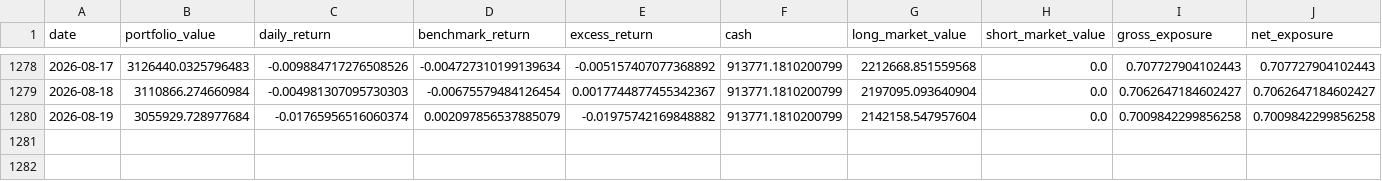
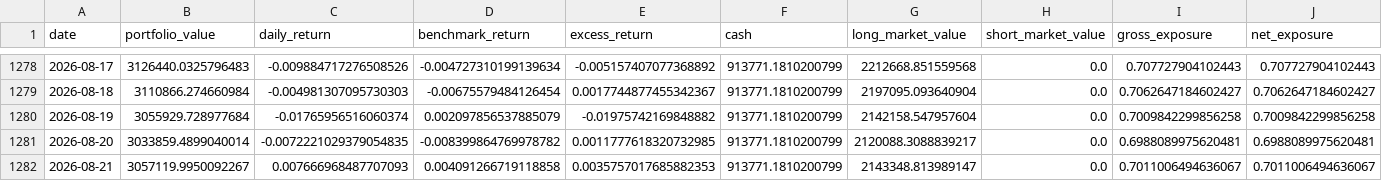
Before and after one commit to dgsirius/momentum_stockpick, a CSV file: docs/er/daily_nav.csv, drawn as a sheet; only a part is shown, gaps mark what is left out; rows hold the shown columns only; the diff names each change by its address in the sheet, - before the commit and + after, or states it on an @@ line.

Commit message:
Refresh daily ER dashboard 2026-08-23

```diff
--- a/docs/er/daily_nav.csv
+++ b/docs/er/daily_nav.csv
+row 1281: 2026-08-20 | 3033859.4899040014 | -0.0072221029379054835 | -0.008399864769978782 | 0.0011777618320732985 | 913771.1810200799 | 2120088.3088839217 | 0.0 | 0.6988089975620481 | 0.6988089975620481
+row 1282: 2026-08-21 | 3057119.9950092267 | 0.007666968487707093 | 0.004091266719118858 | 0.0035757017685882353 | 913771.1810200799 | 2143348.813989147 | 0.0 | 0.7011006494636067 | 0.7011006494636067
```
Also changed, not shown: docs/er/residual-momentum/daily_nav.csv, docs/er/residual-momentum/yearly_metrics.csv, 31 other files.
